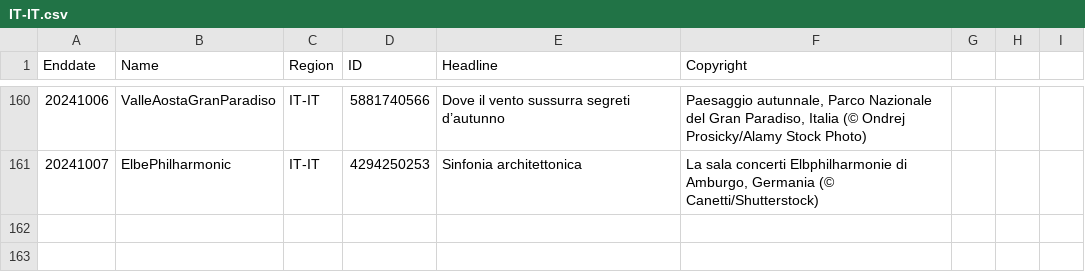
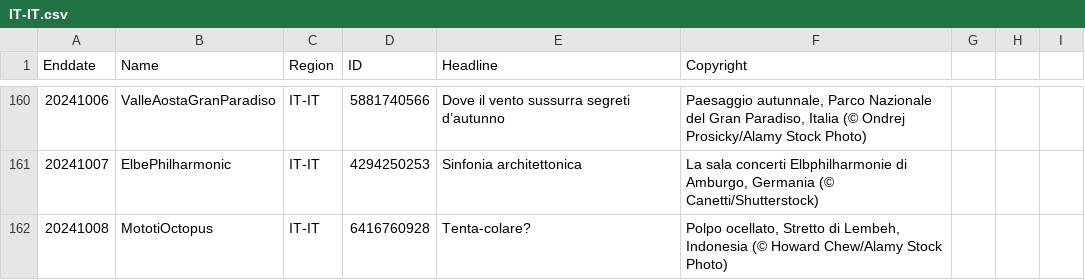
Before and after one commit to tauyoungsama/imageArchive, a CSV file: metadata/IT-IT.csv, drawn as a sheet; only a part is shown, gaps mark what is left out.

```diff
--- a/metadata/IT-IT.csv
+++ b/metadata/IT-IT.csv
@@ -161 +161,2 @@ Enddate,Name,Region,ID,Headline,Copyright
 20241007,ElbePhilharmonic,IT-IT,4294250253,"Sinfonia architettonica","La sala concerti Elbphilharmonie di Amburgo, Germania (© Canetti/Shutterstock)"
+20241008,MototiOctopus,IT-IT,6416760928,"Tenta-colare?","Polpo ocellato, Stretto di Lembeh, Indonesia (© Howard Chew/Alamy Stock Photo)"
```
Also changed, not shown: metadata/DE-DE.csv, metadata/EN-US.csv, 10 other files.
